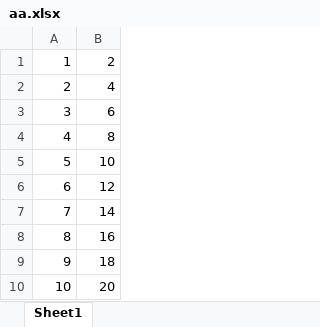
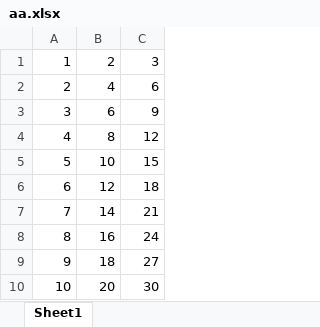
Before and after one commit to 7dwolf/-, an Excel workbook: aa.xlsx, sheet Sheet1, drawn as a sheet; values as stored, in another font and other column widths than the file's, no borders; the diff names each change by its address in the sheet, - before the commit and + after, or states it on an @@ line.

```diff
--- a/aa.xlsx (sheet Sheet1)
+++ b/aa.xlsx (sheet Sheet1)
+column C, rows 1-10: 3 | 6 | 9 | 12 | 15 | 18 | 21 | 24 | 27 | 30
```
Also changed, not shown: 1 other file.
